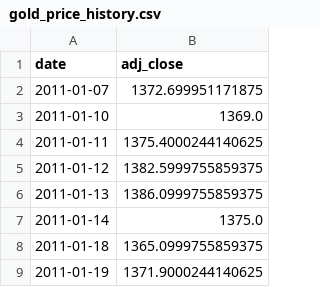
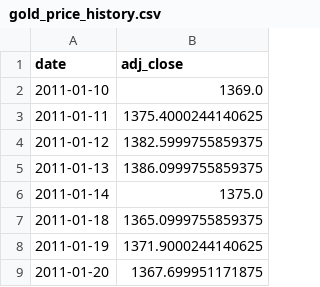
Before and after one commit to sivacharansrc/us-stocks-analysis, a CSV file: input/gold_price_history.csv, drawn as a sheet; only a part is shown; the shorter side is filled out with more unchanged rows.

```diff
--- a/input/gold_price_history.csv
+++ b/input/gold_price_history.csv
@@ -1,3 +1,2 @@
 date,adj_close
-2011-01-07,1372.699951171875
 2011-01-10,1369.0
```
Also changed, not shown: input/exchange_rate.csv, 1 other file.
